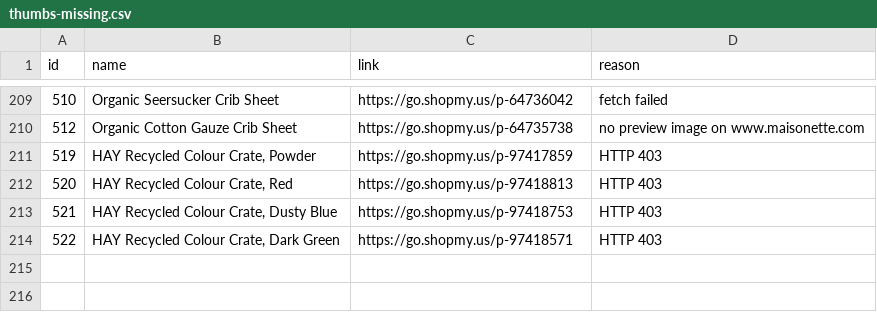
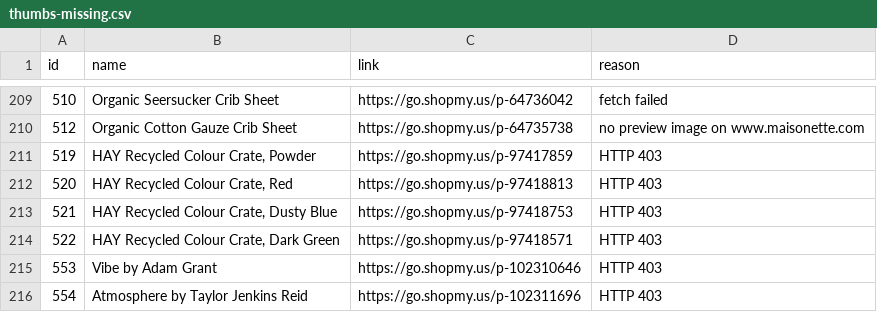
Before and after one commit to jus10cox/milkytime, a CSV file: thumbs-missing.csv, drawn as a sheet; only a part is shown, gaps mark what is left out; the diff names each change by its address in the sheet, - before the commit and + after, or states it on an @@ line.

```diff
--- a/thumbs-missing.csv
+++ b/thumbs-missing.csv
+row 215: 553 | Vibe by Adam Grant | https://go.shopmy.us/p-102310646 | HTTP 403
+row 216: 554 | Atmosphere by Taylor Jenkins Reid | https://go.shopmy.us/p-102311696 | HTTP 403
```
Also changed, not shown: 12 other files.
